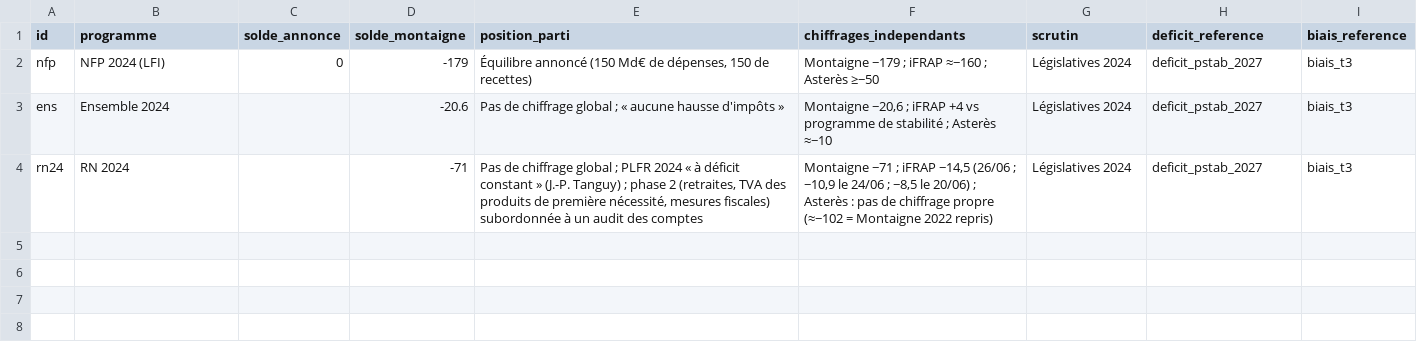
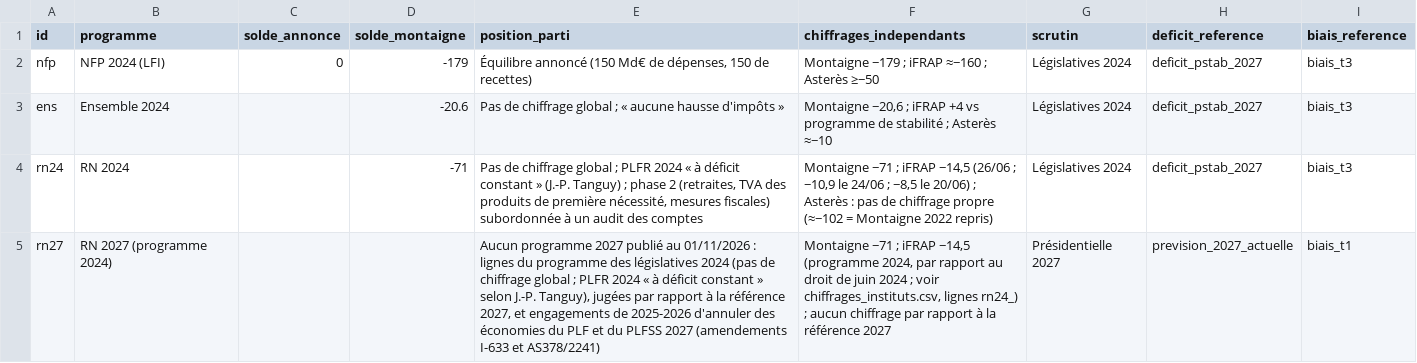
Before and after one commit to HugoFara/promesses-a-l-epreuve, a CSV file: data/application_programmes.csv, drawn as a sheet; the diff names each change by its address in the sheet, - before the commit and + after, or states it on an @@ line.

```diff
--- a/data/application_programmes.csv
+++ b/data/application_programmes.csv
+row 5: rn27 | RN 2027 (programme 2024) |  |  | Aucun programme 2027 publié au 01/11/2026 : lignes du programme des législatives 2024 (pas de chiffrage global ; PLFR 2024 « à déficit constant » selon J.-P. Tanguy), jugées par rapport à la référence 2027, et engagements de 2025-2026 d'annuler des économies du PLF et du PLFSS 2027 (amendements I-633 et AS378/2241) | Montaigne −71 ; iFRAP −14,5 (programme 2024, par rapport au droit de juin 2024 ; voir chiffrages_instituts.csv, lignes rn24_) ; aucun chiffrage par rapport à la référence 2027 | Présidentielle 2027 | prevision_2027_actuelle | biais_t1
```
Also changed, not shown: data/montee_en_charge.csv, data/moteur_lignes.csv, 16 other files.
